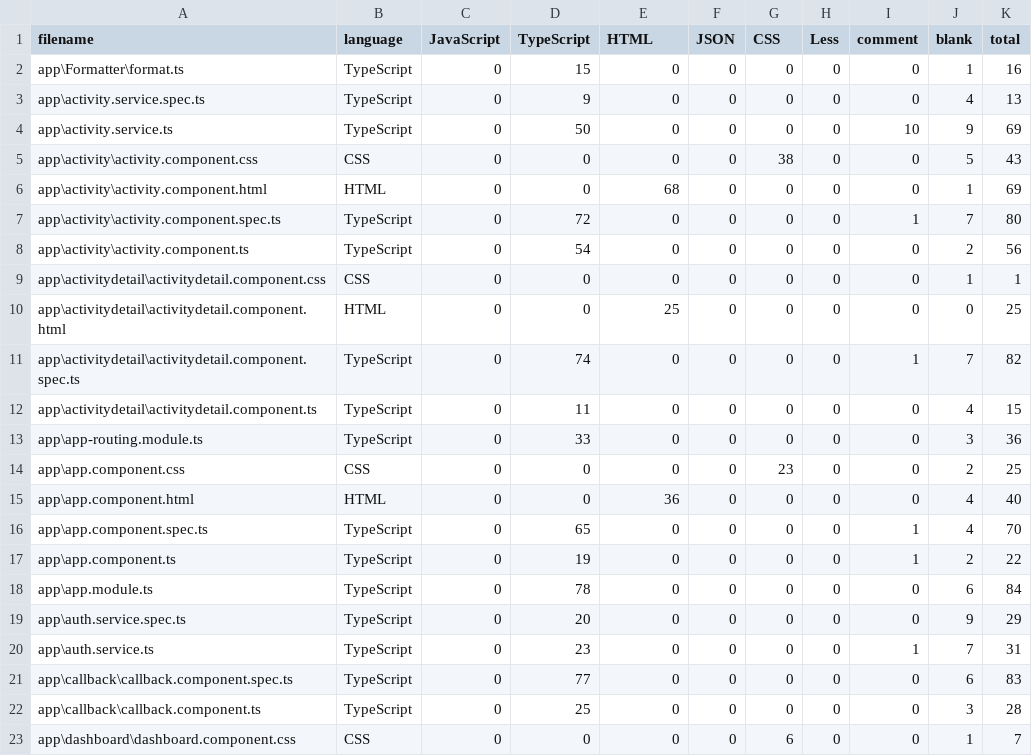
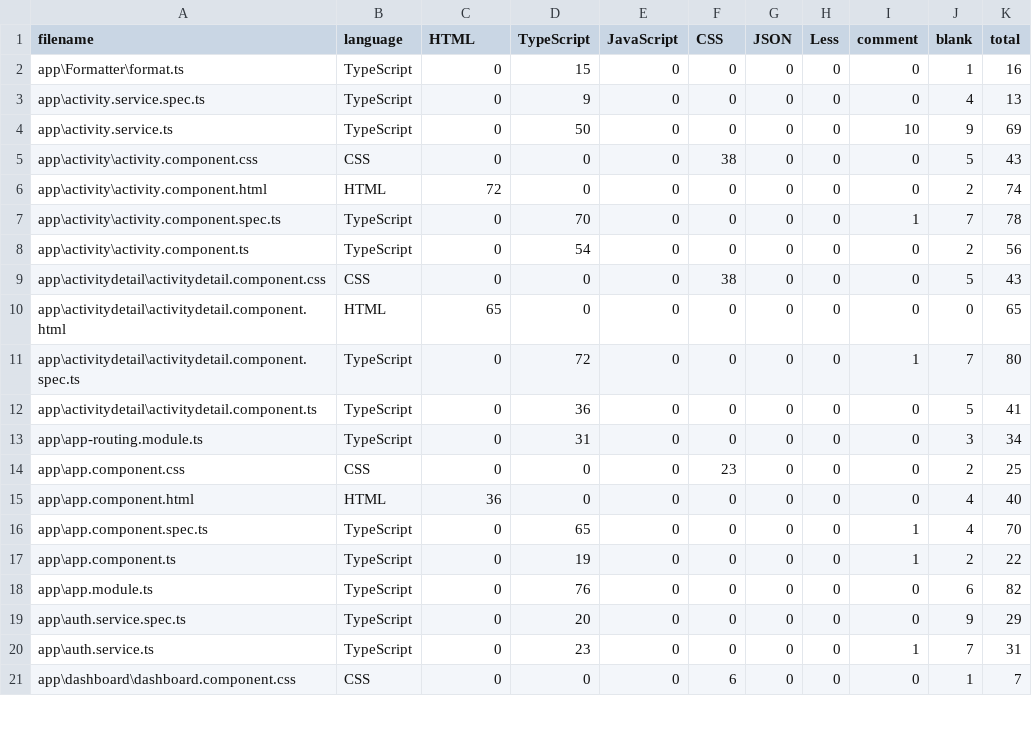
Before and after one commit to sjtu-jiaojiao/SJTU-JiaoJiao, a CSV file: admin-frontend/src/.VSCodeCounter/results.csv, drawn as a sheet; only a part is shown; the diff covers the shown part only.

```diff
--- a/admin-frontend/src/.VSCodeCounter/results.csv
+++ b/admin-frontend/src/.VSCodeCounter/results.csv
@@ -1,2 +1,2 @@
-filename, language, JavaScript, TypeScript, HTML, JSON, CSS, Less, comment, blank, total
+filename, language, HTML, TypeScript, JavaScript, CSS, JSON, Less, comment, blank, total
 app\Formatter\format.ts, TypeScript, 0, 15, 0, 0, 0, 0, 0, 1, 16
@@ -4,20 +4,18 @@ app\activity.service.spec.ts, TypeScript, 0, 9, 0, 0, 0, 0, 0, 4, 13
 app\activity.service.ts, TypeScript, 0, 50, 0, 0, 0, 0, 10, 9, 69
-app\activity\activity.component.css, CSS, 0, 0, 0, 0, 38, 0, 0, 5, 43
-app\activity\activity.component.html, HTML, 0, 0, 68, 0, 0, 0, 0, 1, 69
-app\activity\activity.component.spec.ts, TypeScript, 0, 72, 0, 0, 0, 0, 1, 7, 80
+app\activity\activity.component.css, CSS, 0, 0, 0, 38, 0, 0, 0, 5, 43
+app\activity\activity.component.html, HTML, 72, 0, 0, 0, 0, 0, 0, 2, 74
+app\activity\activity.component.spec.ts, TypeScript, 0, 70, 0, 0, 0, 0, 1, 7, 78
 app\activity\activity.component.ts, TypeScript, 0, 54, 0, 0, 0, 0, 0, 2, 56
-app\activitydetail\activitydetail.component.css, CSS, 0, 0, 0, 0, 0, 0, 0, 1, 1
-app\activitydetail\activitydetail.component.html, HTML, 0, 0, 25, 0, 0, 0, 0, 0, 25
-app\activitydetail\activitydetail.component.spec.ts, TypeScript, 0, 74, 0, 0, 0, 0, 1, 7, 82
-app\activitydetail\activitydetail.component.ts, TypeScript, 0, 11, 0, 0, 0, 0, 0, 4, 15
-app\app-routing.module.ts, TypeScript, 0, 33, 0, 0, 0, 0, 0, 3, 36
-app\app.component.css, CSS, 0, 0, 0, 0, 23, 0, 0, 2, 25
-app\app.component.html, HTML, 0, 0, 36, 0, 0, 0, 0, 4, 40
+app\activitydetail\activitydetail.component.css, CSS, 0, 0, 0, 38, 0, 0, 0, 5, 43
+app\activitydetail\activitydetail.component.html, HTML, 65, 0, 0, 0, 0, 0, 0, 0, 65
+app\activitydetail\activitydetail.component.spec.ts, TypeScript, 0, 72, 0, 0, 0, 0, 1, 7, 80
+app\activitydetail\activitydetail.component.ts, TypeScript, 0, 36, 0, 0, 0, 0, 0, 5, 41
+app\app-routing.module.ts, TypeScript, 0, 31, 0, 0, 0, 0, 0, 3, 34
+app\app.component.css, CSS, 0, 0, 0, 23, 0, 0, 0, 2, 25
+app\app.component.html, HTML, 36, 0, 0, 0, 0, 0, 0, 4, 40
 app\app.component.spec.ts, TypeScript, 0, 65, 0, 0, 0, 0, 1, 4, 70
 app\app.component.ts, TypeScript, 0, 19, 0, 0, 0, 0, 1, 2, 22
-app\app.module.ts, TypeScript, 0, 78, 0, 0, 0, 0, 0, 6, 84
+app\app.module.ts, TypeScript, 0, 76, 0, 0, 0, 0, 0, 6, 82
 app\auth.service.spec.ts, TypeScript, 0, 20, 0, 0, 0, 0, 0, 9, 29
 app\auth.service.ts, TypeScript, 0, 23, 0, 0, 0, 0, 1, 7, 31
-app\callback\callback.component.spec.ts, TypeScript, 0, 77, 0, 0, 0, 0, 0, 6, 83
-app\callback\callback.component.ts, TypeScript, 0, 25, 0, 0, 0, 0, 0, 3, 28
-app\dashboard\dashboard.component.css, CSS, 0, 0, 0, 0, 6, 0, 0, 1, 7
+app\dashboard\dashboard.component.css, CSS, 0, 0, 0, 6, 0, 0, 0, 1, 7
```
Also changed, not shown: 69 edited cells elsewhere in this file, 13 other files.
